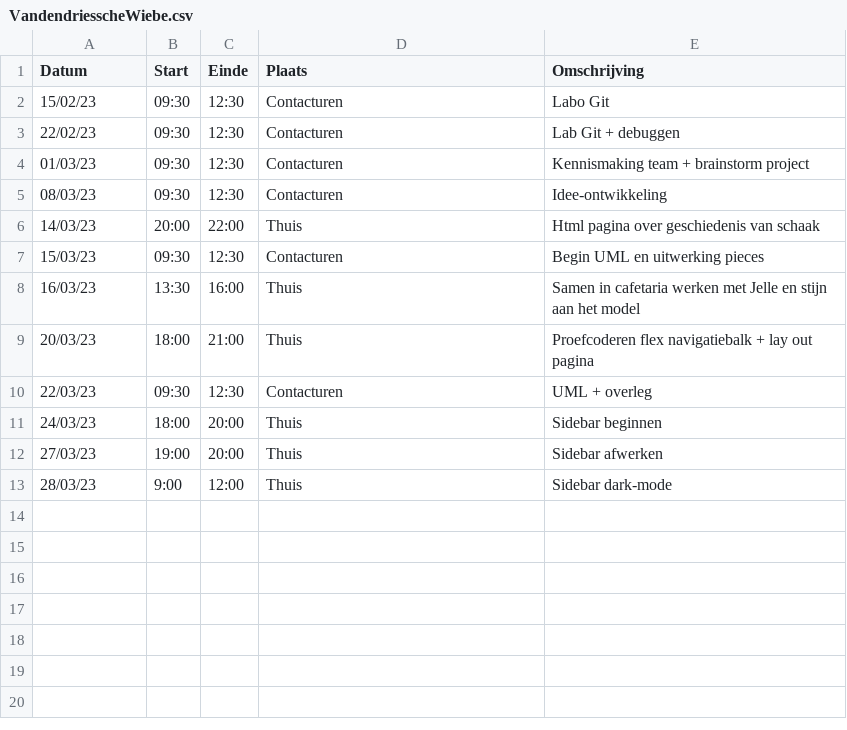
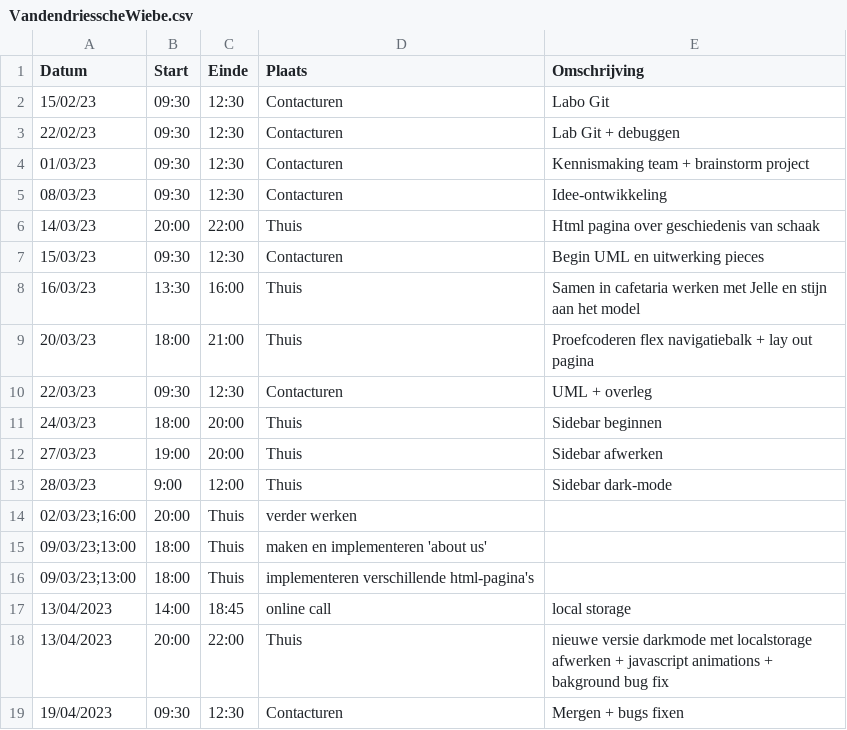
Before and after one commit to wiebe-vandendriessche/schaken, a CSV file: logboeken/VandendriesscheWiebe.csv, drawn as a sheet.

Commit message:
Update VandendriesscheWiebe.csv

```diff
--- a/logboeken/VandendriesscheWiebe.csv
+++ b/logboeken/VandendriesscheWiebe.csv
@@ -13 +13,7 @@ Datum,Start,Einde,Plaats,Omschrijving
 28/03/23,9:00,12:00,Thuis,Sidebar dark-mode
+02/03/23;16:00,20:00,Thuis, verder werken
+09/03/23;13:00,18:00,Thuis, maken en implementeren 'about us'
+09/03/23;13:00,18:00,Thuis, implementeren verschillende html-pagina's
+13/04/2023,14:00,18:45,online call, local storage
+13/04/2023,20:00,22:00,Thuis,nieuwe versie darkmode met localstorage afwerken + javascript animations + bakground bug fix
+19/04/2023,09:30,12:30,Contacturen, Mergen + bugs fixen
```
